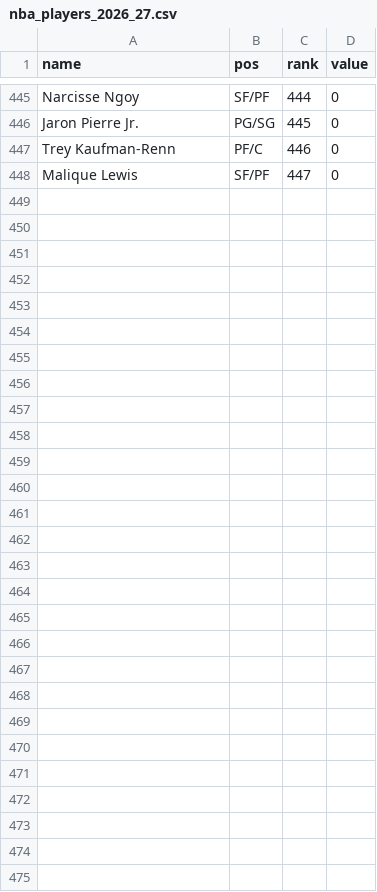
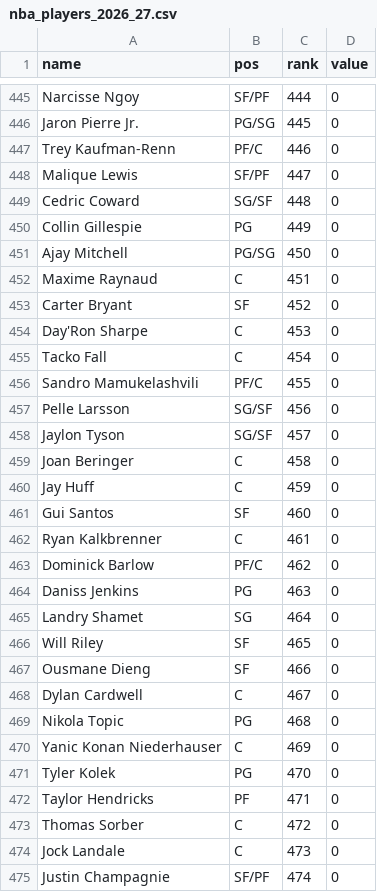
Before and after one commit to idanovad88/fantasy-envelope-draft, a CSV file: nba_players_2026_27.csv, drawn as a sheet; only a part is shown, gaps mark what is left out.

```diff
--- a/nba_players_2026_27.csv
+++ b/nba_players_2026_27.csv
@@ -448 +448,28 @@ Trey Kaufman-Renn,PF/C,446,0
 Malique Lewis,SF/PF,447,0
+Cedric Coward,SG/SF,448,0
+Collin Gillespie,PG,449,0
+Ajay Mitchell,PG/SG,450,0
+Maxime Raynaud,C,451,0
+Carter Bryant,SF,452,0
+Day'Ron Sharpe,C,453,0
+Tacko Fall,C,454,0
+Sandro Mamukelashvili,PF/C,455,0
+Pelle Larsson,SG/SF,456,0
+Jaylon Tyson,SG/SF,457,0
+Joan Beringer,C,458,0
+Jay Huff,C,459,0
+Gui Santos,SF,460,0
+Ryan Kalkbrenner,C,461,0
+Dominick Barlow,PF/C,462,0
+Daniss Jenkins,PG,463,0
+Landry Shamet,SG,464,0
+Will Riley,SF,465,0
+Ousmane Dieng,SF,466,0
+Dylan Cardwell,C,467,0
+Nikola Topic,PG,468,0
+Yanic Konan Niederhauser,C,469,0
+Tyler Kolek,PG,470,0
+Taylor Hendricks,PF,471,0
+Thomas Sorber,C,472,0
+Jock Landale,C,473,0
+Justin Champagnie,SF/PF,474,0
```
Also changed, not shown: 7 other files.
